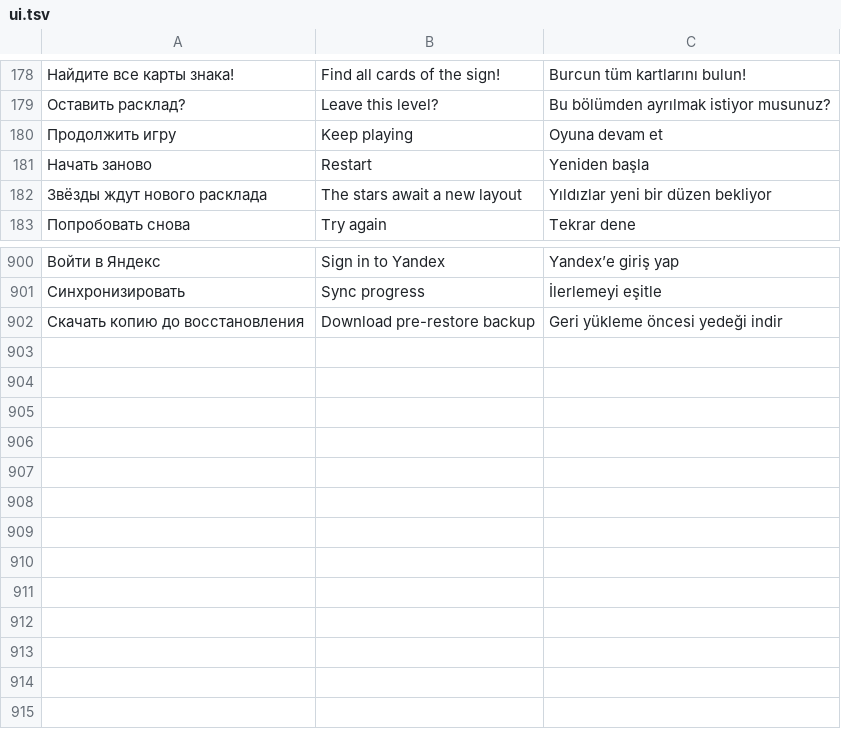
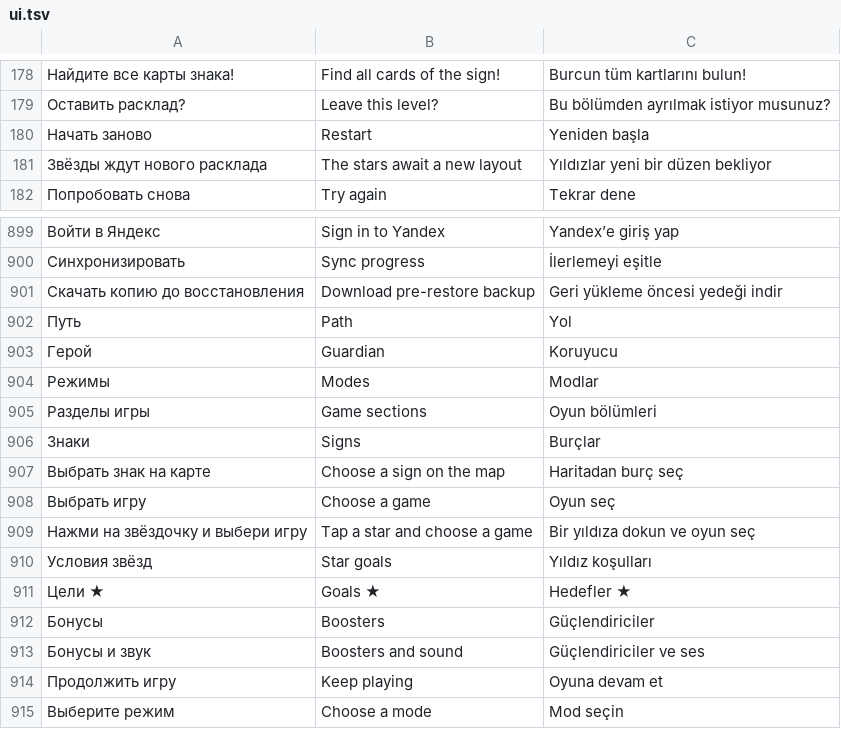
Before and after one commit to KRA-DZ/zodiak, a TSV file: locales/ui.tsv, drawn as a sheet; only a part is shown, gaps mark what is left out.

```diff
--- a/locales/ui.tsv
+++ b/locales/ui.tsv
@@ -179,3 +179,2 @@
 Оставить расклад?|Leave this level?|Bu bölümden ayrılmak istiyor musunuz?
-Продолжить игру|Keep playing|Oyuna devam et
 Начать заново|Restart|Yeniden başla
@@ -902 +901,15 @@
 Скачать копию до восстановления|Download pre-restore backup|Geri yükleme öncesi yedeği indir
+Путь|Path|Yol
+Герой|Guardian|Koruyucu
+Режимы|Modes|Modlar
+Разделы игры|Game sections|Oyun bölümleri
+Знаки|Signs|Burçlar
+Выбрать знак на карте|Choose a sign on the map|Haritadan burç seç
+Выбрать игру|Choose a game|Oyun seç
+Нажми на звёздочку и выбери игру|Tap a star and choose a game|Bir yıldıza dokun ve oyun seç
+Условия звёзд|Star goals|Yıldız koşulları
+Цели ★|Goals ★|Hedefler ★
+Бонусы|Boosters|Güçlendiriciler
+Бонусы и звук|Boosters and sound|Güçlendiriciler ve ses
+Продолжить игру|Keep playing|Oyuna devam et
+Выберите режим|Choose a mode|Mod seçin
```
Also changed, not shown: 15 other files.
